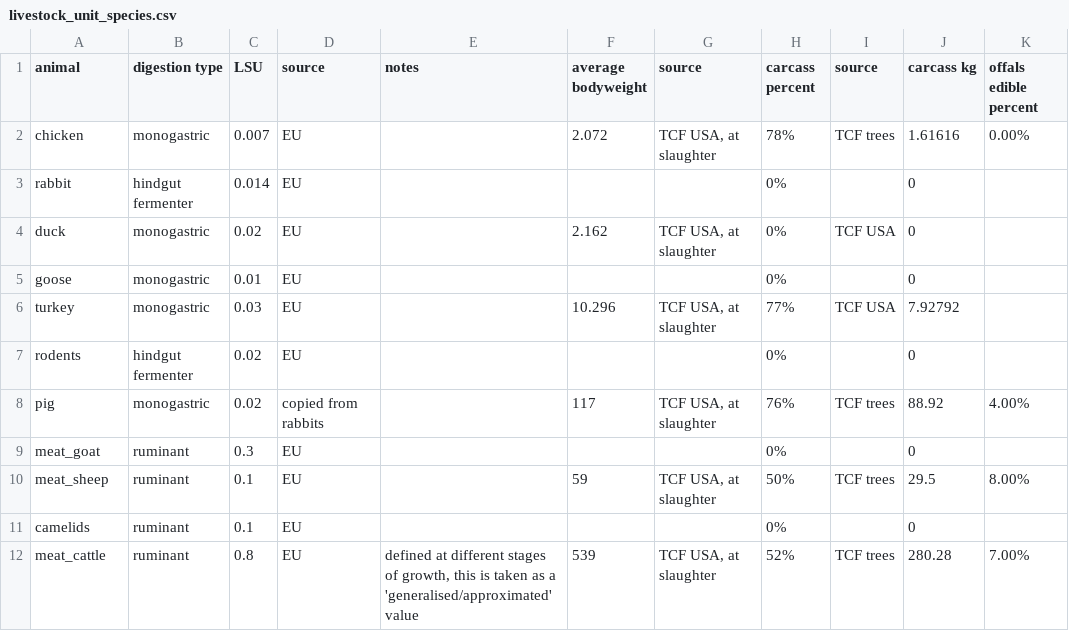
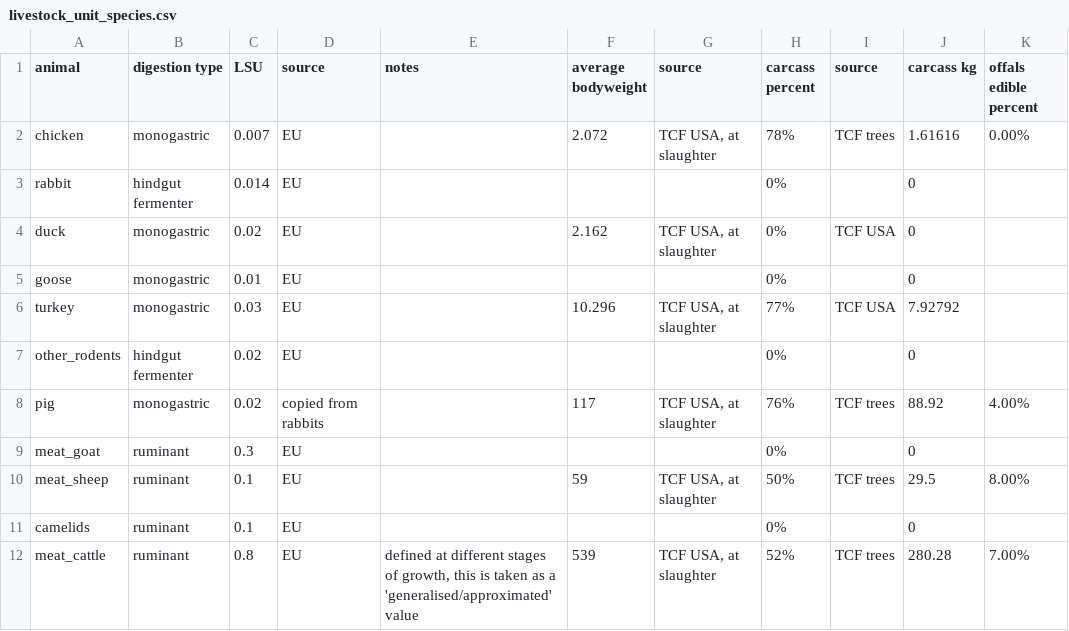
Before and after one commit to allfed/allfed-integrated-model, a CSV file: data/no_food_trade/animal_feed_data/livestock_unit_species.csv, drawn as a sheet; only a part is shown; the diff names each change by its address in the sheet, - before the commit and + after, or states it on an @@ line.

```diff
--- a/data/no_food_trade/animal_feed_data/livestock_unit_species.csv
+++ b/data/no_food_trade/animal_feed_data/livestock_unit_species.csv
-A7 (animal): rodents
+A7 (animal): other_rodents
```
Also changed, not shown: data/no_food_trade/animal_feed_data/FAOSTAT_head_and_slaughter.csv, 2 other files.
